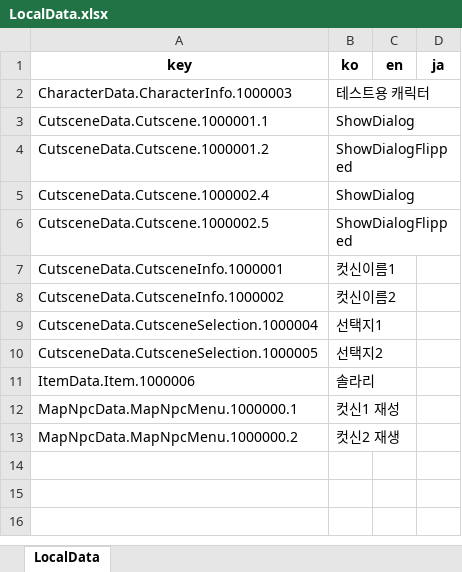
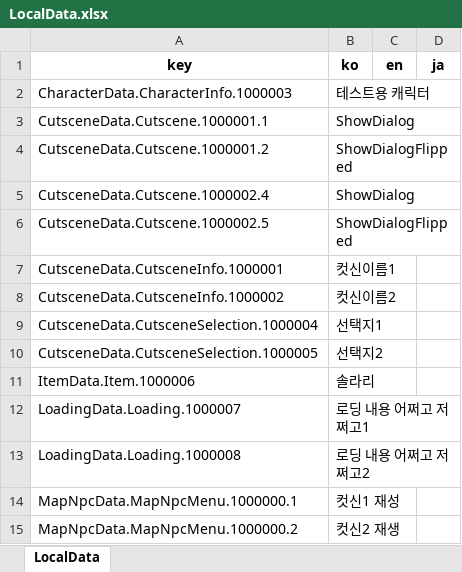
Before and after one commit to Lunaria-Project/lunaria-data-json, an Excel workbook: data/_meta/LocalData.xlsx, sheet LocalData, drawn as a sheet; values as stored, in another font and other column widths than the file's, no borders; the diff names each change by its address in the sheet, - before the commit and + after, or states it on an @@ line.

```diff
--- a/data/_meta/LocalData.xlsx (sheet LocalData)
+++ b/data/_meta/LocalData.xlsx (sheet LocalData)
+row 12: LoadingData.Loading.1000007 | 로딩 내용 어쩌고 저쩌고1
+row 13: LoadingData.Loading.1000008 | 로딩 내용 어쩌고 저쩌고2
```
Also changed, not shown: 3 other files.
